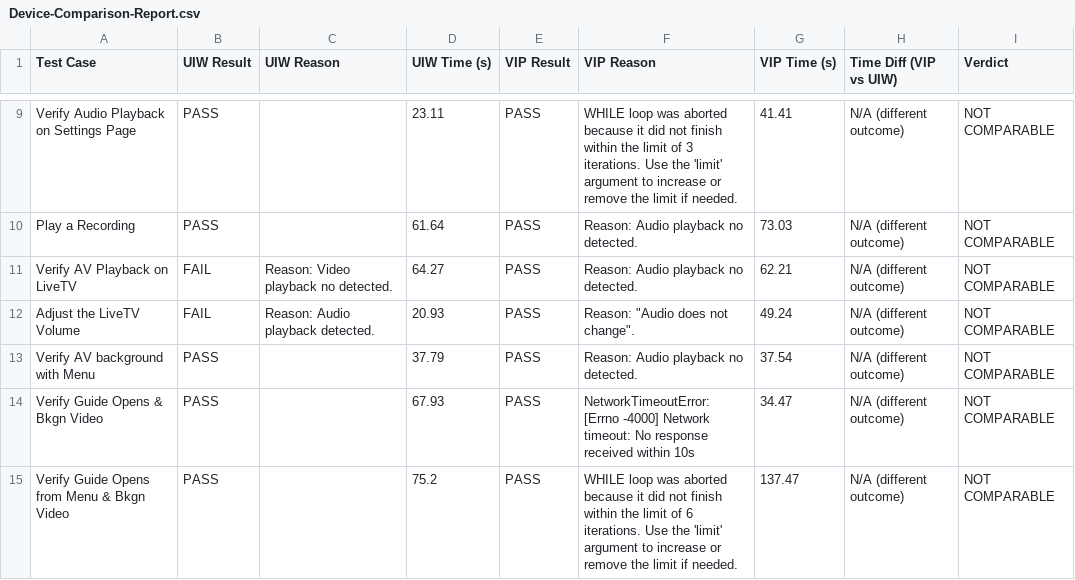
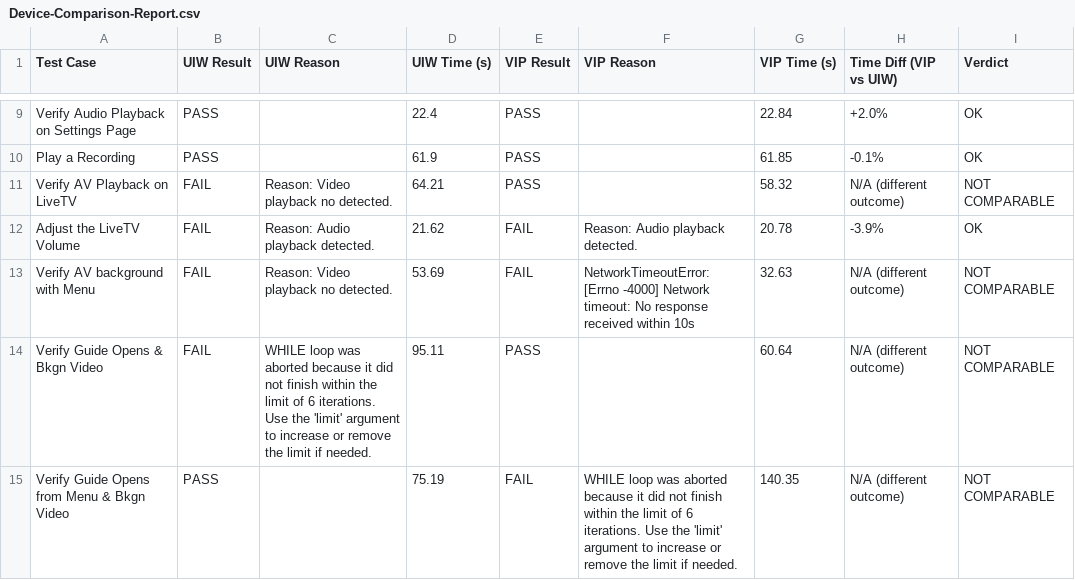
Before and after one commit to josebarba-bit/Parser, a CSV file: test_results/sbs/Device-Comparison-Report.csv, drawn as a sheet; only a part is shown, gaps mark what is left out; the diff covers the shown part only; the diff names each change by its address in the sheet, - before the commit and + after, or states it on an @@ line.

```diff
--- a/test_results/sbs/Device-Comparison-Report.csv
+++ b/test_results/sbs/Device-Comparison-Report.csv
-D9 (UIW Time (s)): 23.11
+D9 (UIW Time (s)): 22.4
-F9 (VIP Reason): WHILE loop was aborted because it did not finish within the limit of 3 iterations. Use the 'limit' argument to increase or remove the limit if needed.
+F9 (VIP Reason): (empty)
-G9 (VIP Time (s)): 41.41
+G9 (VIP Time (s)): 22.84
-H9 (Time Diff (VIP vs UIW)): N/A (different outcome)
+H9 (Time Diff (VIP vs UIW)): +2.0%
-I9:I10 (Verdict): NOT COMPARABLE
+I9:I10 (Verdict): OK
-D10 (UIW Time (s)): 61.64
+D10 (UIW Time (s)): 61.9
-F10:F11 (VIP Reason): Reason: Audio playback no detected.
+F10:F11 (VIP Reason): (empty)
-G10 (VIP Time (s)): 73.03
+G10 (VIP Time (s)): 61.85
-H10 (Time Diff (VIP vs UIW)): N/A (different outcome)
+H10 (Time Diff (VIP vs UIW)): -0.1%
-D11 (UIW Time (s)): 64.27
+D11 (UIW Time (s)): 64.21
-G11 (VIP Time (s)): 62.21
+G11 (VIP Time (s)): 58.32
-D12 (UIW Time (s)): 20.93
+D12 (UIW Time (s)): 21.62
-E12:E13 (VIP Result): PASS
+E12:E13 (VIP Result): FAIL
-F12 (VIP Reason): Reason: "Audio does not change".
+F12 (VIP Reason): Reason: Audio playback detected.
-G12 (VIP Time (s)): 49.24
+G12 (VIP Time (s)): 20.78
-H12 (Time Diff (VIP vs UIW)): N/A (different outcome)
+H12 (Time Diff (VIP vs UIW)): -3.9%
-I12 (Verdict): NOT COMPARABLE
+I12 (Verdict): OK
-B13:B14 (UIW Result): PASS
+B13:B14 (UIW Result): FAIL
-C13 (UIW Reason): (empty)
+C13 (UIW Reason): Reason: Video playback no detected.
-D13 (UIW Time (s)): 37.79
+D13 (UIW Time (s)): 53.69
-F13 (VIP Reason): Reason: Audio playback no detected.
+F13 (VIP Reason): NetworkTimeoutError: [Errno -4000] Network timeout: No response received within 10s
-G13 (VIP Time (s)): 37.54
+G13 (VIP Time (s)): 32.63
-C14 (UIW Reason): (empty)
+C14 (UIW Reason): WHILE loop was aborted because it did not finish within the limit of 6 iterations. Use the 'limit' argument to increase or remove the limit if needed.
-D14 (UIW Time (s)): 67.93
+D14 (UIW Time (s)): 95.11
-F14 (VIP Reason): NetworkTimeoutError: [Errno -4000] Network timeout: No response received within 10s
+F14 (VIP Reason): (empty)
-G14 (VIP Time (s)): 34.47
+G14 (VIP Time (s)): 60.64
-D15 (UIW Time (s)): 75.2
+D15 (UIW Time (s)): 75.19
-E15 (VIP Result): PASS
+E15 (VIP Result): FAIL
-G15 (VIP Time (s)): 137.47
+G15 (VIP Time (s)): 140.35
```
Also changed, not shown: 56 edited cells elsewhere in this file.
